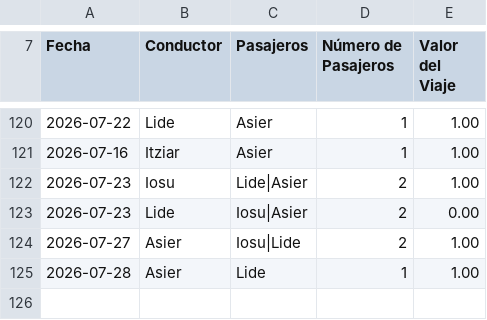
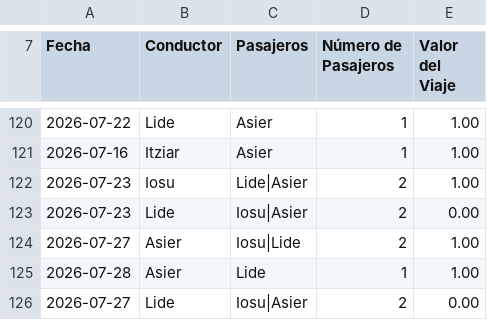
Before and after one commit to iosugomez/kotxea-backend, a CSV file: datos/viajes.csv, drawn as a sheet; only a part is shown, gaps mark what is left out.

Commit message:
Update viajes.csv 2026-07-28T09:39:57.357445

```diff
--- a/datos/viajes.csv
+++ b/datos/viajes.csv
@@ -125 +125,2 @@ Fecha,Conductor,Pasajeros,Número de Pasajeros,Valor del Viaje
 2026-07-28,Asier,"Lide",1,1.00
+2026-07-27,Lide,"Iosu|Asier",2,0.00
```
